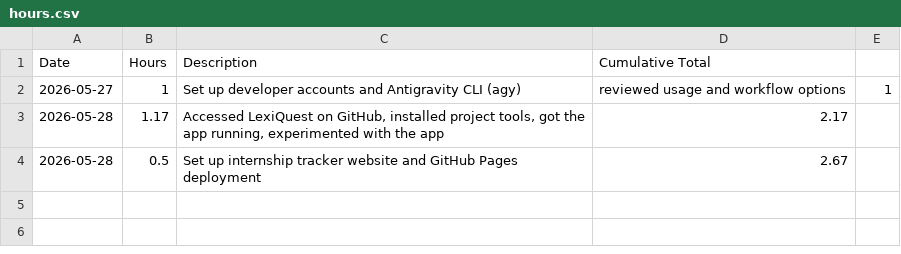
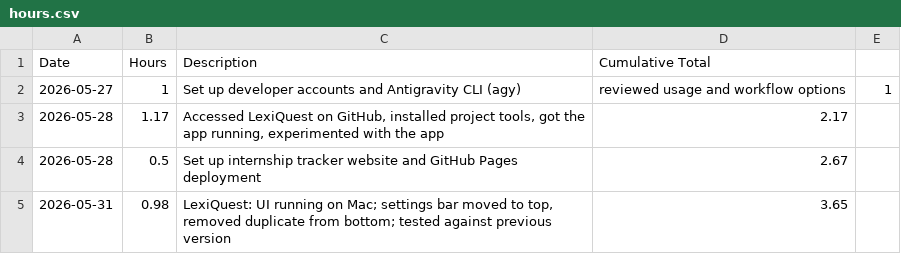
Before and after one commit to aheiner2001/Internship, a CSV file: hours.csv, drawn as a sheet.

Commit message:
add hours

```diff
--- a/hours.csv
+++ b/hours.csv
@@ -4 +4,2 @@ Date,Hours,Description,Cumulative Total
 2026-05-28,0.5,Set up internship tracker website and GitHub Pages deployment,2.67
+2026-05-31,0.98,"LexiQuest: UI running on Mac; settings bar moved to top, removed duplicate from bottom; tested against previous version",3.65
```
Also changed, not shown: 4 other files.
